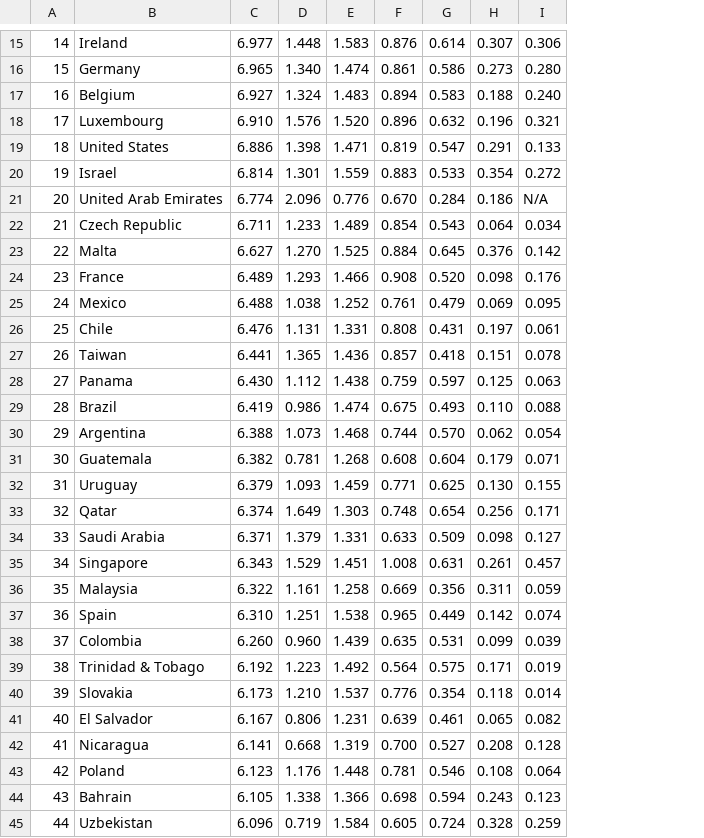
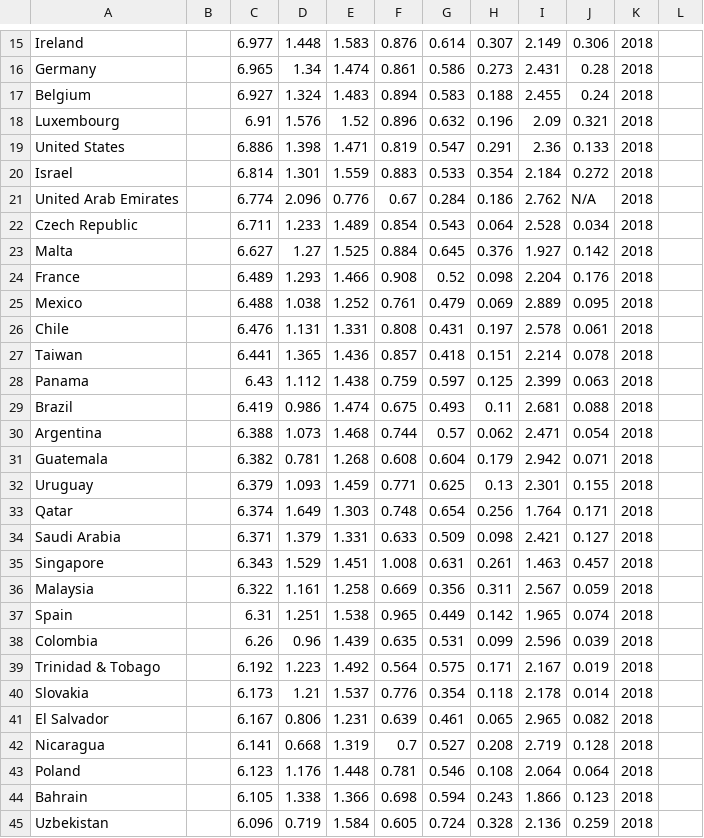
Before and after one commit to kaspromonti/Data_Condas_Project_2, a CSV file: datasets_748584_1294786_2018.csv, drawn as a sheet; only a part is shown, gaps mark what is left out; removed rows and columns are numbered as before the commit, all else as after; the diff covers the shown part only; the diff names each change by its address in the sheet, - before the commit and + after, or states it on an @@ line.

```diff
--- a/datasets_748584_1294786_2018.csv
+++ b/datasets_748584_1294786_2018.csv
-column A, rows 15-45: 14 | 15 | 16 | 17 | 18 | 19 | 20 | 21 | 22 | 23 | 24 | 25 | 26 | 27 | 28 | 29 | 30 | 31 | 32 | 33 | 34 | 35 | 36 | 37 | 38 | 39 | 40 | 41 | 42 | 43 | 44
+column B, empty
+column I, rows 15-45: 2.149 | 2.431 | 2.455 | 2.09 | 2.36 | 2.184 | 2.762 | 2.528 | 1.927 | 2.204 | 2.889 | 2.578 | 2.214 | 2.399 | 2.681 | 2.471 | 2.942 | 2.301 | 1.764 | 2.421 | 1.463 | 2.567 | 1.965 | 2.596 | 2.167 | 2.178 | 2.965 | 2.719 | 2.064 | 1.866 | 2.136
+column K, rows 15-45: all 2018
+column L, empty
-D16: 1.340
+D16: 1.34
-J16: 0.280
+J16: 0.28
-J17: 0.240
+J17: 0.24
-C18: 6.910
+C18: 6.91
-E18: 1.520
+E18: 1.52
-F21: 0.670
+F21: 0.67
-D23: 1.270
+D23: 1.27
-G24: 0.520
+G24: 0.52
-C28: 6.430
+C28: 6.43
-H29: 0.110
+H29: 0.11
-G30: 0.570
+G30: 0.57
-H32: 0.130
+H32: 0.13
-C37: 6.310
+C37: 6.31
-C38: 6.260
+C38: 6.26
-D38: 0.960
+D38: 0.96
-D40: 1.210
+D40: 1.21
-F42: 0.700
+F42: 0.7
```
Also changed, not shown: 1 added row, 1 removed row and 94 edited cells elsewhere in this file, datasets_748584_1294786_2015.csv, datasets_748584_1294786_2016.csv, 5 other files.
